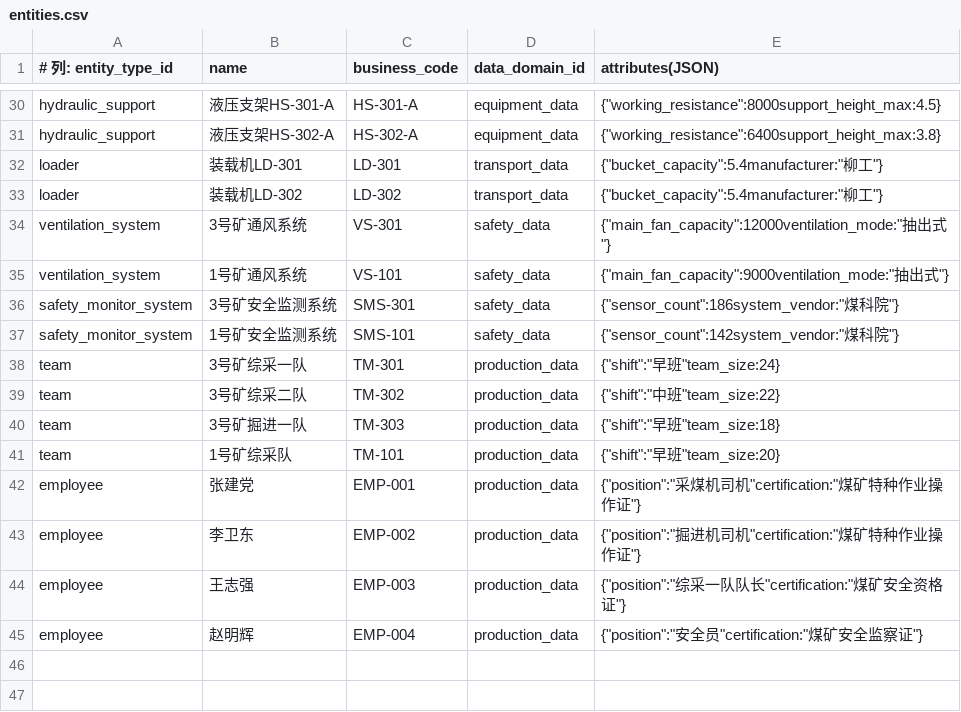
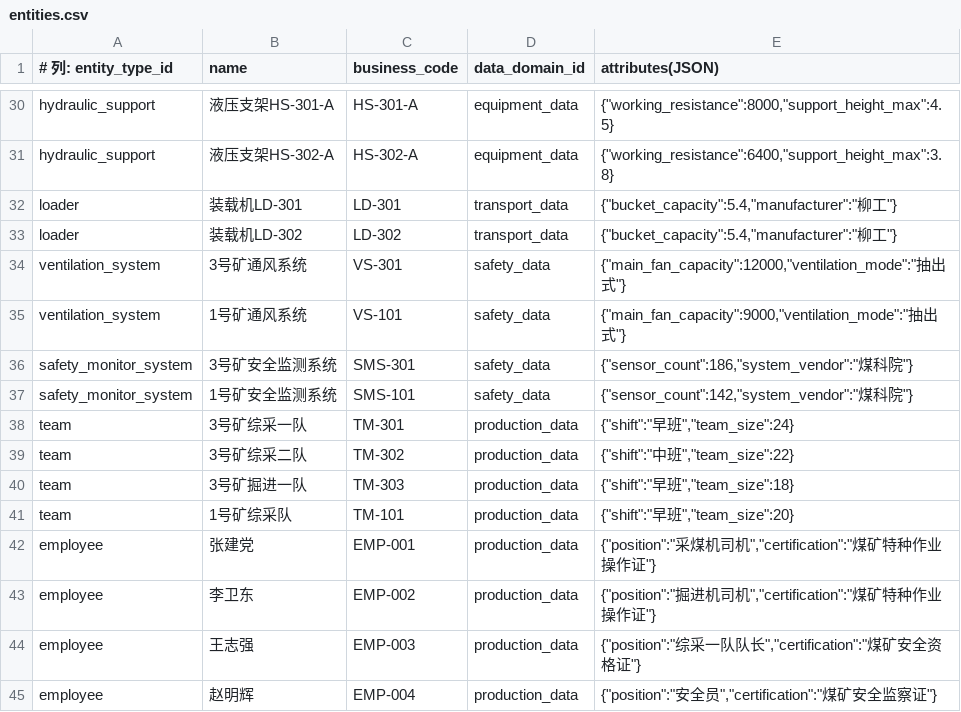
Before and after one commit to linkunpeng-gh/EARP, a CSV file: example/knowledge-center/ontology/entities.csv, drawn as a sheet; only a part is shown, gaps mark what is left out; the diff covers the shown part only; the diff names each change by its address in the sheet, - before the commit and + after, or states it on an @@ line.

Commit message:
fix(example): 知识中心演示实体 attributes 修正为合法 JSON
原示例行以分号/缺逗号分隔（非法 JSON，批量导入会报行错）；统一修复为
标准 JSON（逗号分隔 + 键引号）。

```diff
--- a/example/knowledge-center/ontology/entities.csv
+++ b/example/knowledge-center/ontology/entities.csv
-E30 (attributes(JSON)): {"working_resistance":8000support_height_max:4.5}
+E30 (attributes(JSON)): {"working_resistance":8000,"support_height_max":4.5}
-E31 (attributes(JSON)): {"working_resistance":6400support_height_max:3.8}
+E31 (attributes(JSON)): {"working_resistance":6400,"support_height_max":3.8}
-E32:E33 (attributes(JSON)): {"bucket_capacity":5.4manufacturer:"柳工"}
+E32:E33 (attributes(JSON)): {"bucket_capacity":5.4,"manufacturer":"柳工"}
-E34 (attributes(JSON)): {"main_fan_capacity":12000ventilation_mode:"抽出…
+E34 (attributes(JSON)): {"main_fan_capacity":12000,"ventilation_mode":"抽出…
-E35 (attributes(JSON)): {"main_fan_capacity":9000ventilation_mode:"抽出…
+E35 (attributes(JSON)): {"main_fan_capacity":9000,"ventilation_mode":"抽出…
-E36 (attributes(JSON)): {"sensor_count":186system_vendor:"煤科院"}
+E36 (attributes(JSON)): {"sensor_count":186,"system_vendor":"煤科院"}
-E37 (attributes(JSON)): {"sensor_count":142system_vendor:"煤科院"}
+E37 (attributes(JSON)): {"sensor_count":142,"system_vendor":"煤科院"}
-E38 (attributes(JSON)): {"shift":"早班"team_size:24}
+E38 (attributes(JSON)): {"shift":"早班","team_size":24}
-E39 (attributes(JSON)): {"shift":"中班"team_size:22}
+E39 (attributes(JSON)): {"shift":"中班","team_size":22}
-E40 (attributes(JSON)): {"shift":"早班"team_size:18}
+E40 (attributes(JSON)): {"shift":"早班","team_size":18}
-E41 (attributes(JSON)): {"shift":"早班"team_size:20}
+E41 (attributes(JSON)): {"shift":"早班","team_size":20}
-E42 (attributes(JSON)): …司机"certification:"煤矿…
+E42 (attributes(JSON)): …司机","certification":"煤矿…
-E43 (attributes(JSON)): …司机"certification:"煤矿…
+E43 (attributes(JSON)): …司机","certification":"煤矿…
-E44 (attributes(JSON)): …队长"certification:"煤矿…
+E44 (attributes(JSON)): …队长","certification":"煤矿…
-E45 (attributes(JSON)): {"position":"安全员"certification:"煤矿安全监察证"}
+E45 (attributes(JSON)): {"position":"安全员","certification":"煤矿安全监察证"}
```
Also changed, not shown: 27 edited cells elsewhere in this file.
